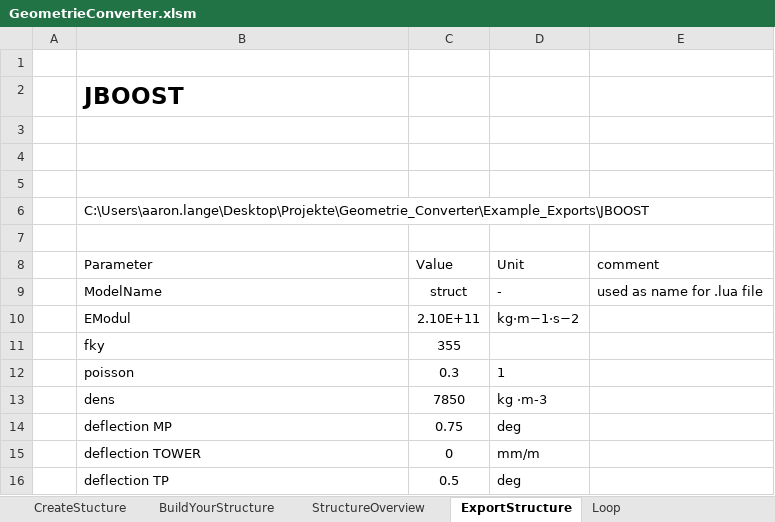
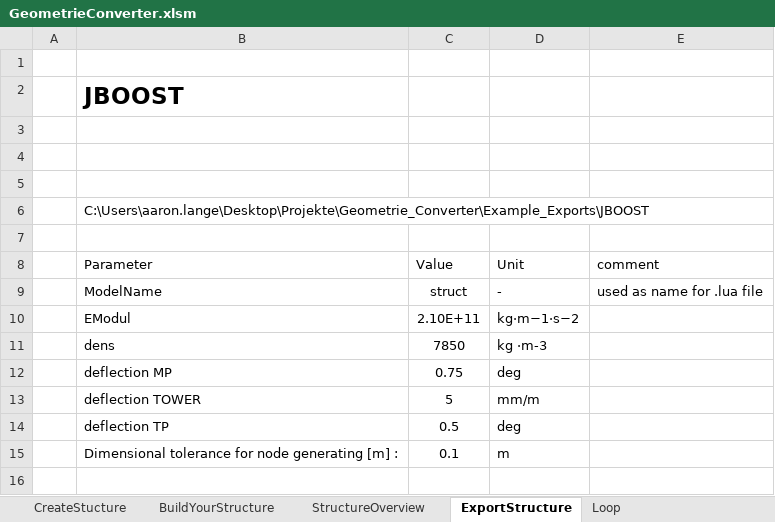
Before and after one commit to J-B-O-Offshore/GeometryConverter, an Excel workbook: GeometrieConverter.xlsm, sheet ExportStructure, drawn as a sheet; values as stored, in another font and other column widths than the file's, no borders; charts and pictures and table styles not drawn; removed rows and columns are numbered as before the commit, all else as after; the diff names each change by its address in the sheet, - before the commit and + after, or states it on an @@ line.

Commit message:
changed JBOOST Mass distribution to node generating, made defl_TOWER relative, made height ref checking possible, bugfixes

```diff
--- a/GeometrieConverter.xlsm (sheet ExportStructure)
+++ b/GeometrieConverter.xlsm (sheet ExportStructure)
-row 11:  | fky | 355
-row 12:  | poisson | 0.3 | 1
-C13 (Value): 0
+C13 (Value): 5
+row 15:  | Dimensional tolerance for node generating [m] : | 0.1 | m
```
Also changed, not shown: sheet StructureOverview, sheet BuildYourStructure, formulas that keep their value, hidden cells, charts or pictures, 3 other files.
